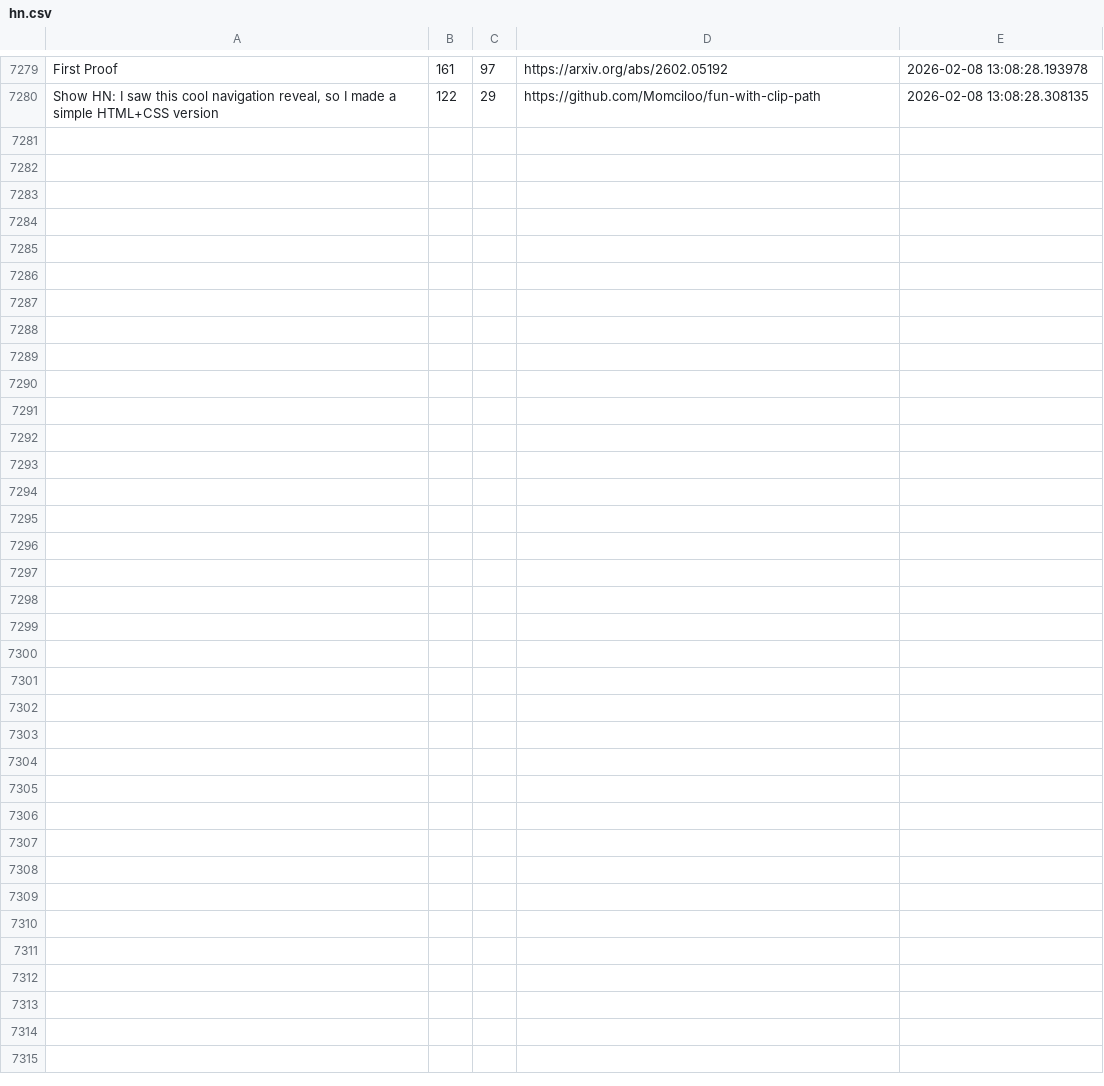
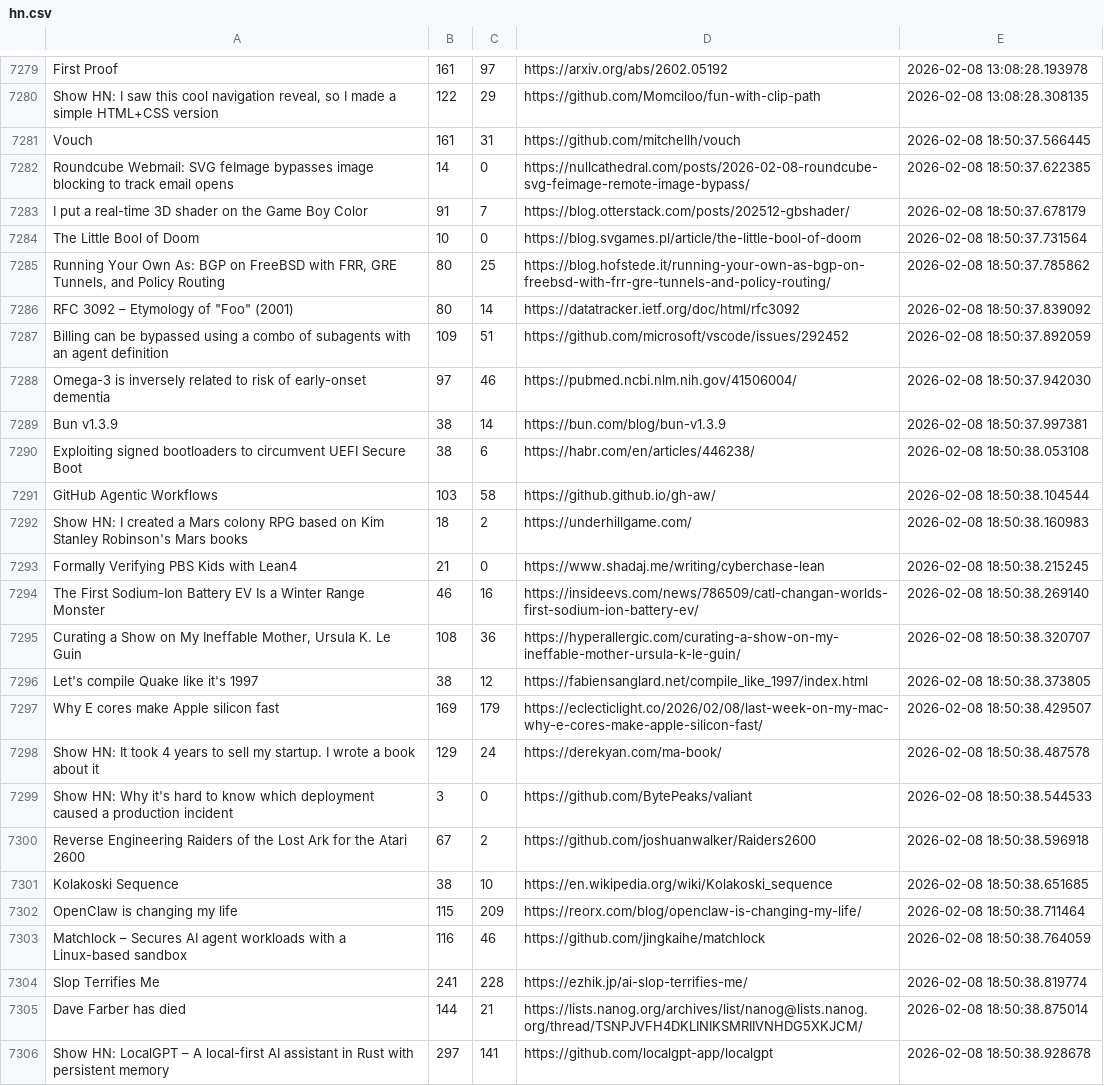
Before and after one commit to codemmaann/web-scrapping-project, a CSV file: raw_data/hn.csv, drawn as a sheet; only a part is shown, gaps mark what is left out; the diff names each change by its address in the sheet, - before the commit and + after, or states it on an @@ line.

```diff
--- a/raw_data/hn.csv
+++ b/raw_data/hn.csv
+row 7281: Vouch | 161 | 31 | https://github.com/mitchellh/vouch | 2026-02-08 18:50:37.566445
+row 7282: Roundcube Webmail: SVG feImage bypasses image blocking to track email opens | 14 | 0 | https://nullcathedral.com/posts/2026-02-08-roundcube-svg-feimage-remote-image-bypass/ | 2026-02-08 18:50:37.622385
+row 7283: I put a real-time 3D shader on the Game Boy Color | 91 | 7 | https://blog.otterstack.com/posts/202512-gbshader/ | 2026-02-08 18:50:37.678179
+row 7284: The Little Bool of Doom | 10 | 0 | https://blog.svgames.pl/article/the-little-bool-of-doom | 2026-02-08 18:50:37.731564
+row 7285: Running Your Own As: BGP on FreeBSD with FRR, GRE Tunnels, and Policy Routing | 80 | 25 | https://blog.hofstede.it/running-your-own-as-bgp-on-freebsd-with-frr-gre-tunnels-and-policy-routing/ | 2026-02-08 18:50:37.785862
+row 7286: RFC 3092 – Etymology of "Foo" (2001) | 80 | 14 | https://datatracker.ietf.org/doc/html/rfc3092 | 2026-02-08 18:50:37.839092
+row 7287: Billing can be bypassed using a combo of subagents with an agent definition | 109 | 51 | https://github.com/microsoft/vscode/issues/292452 | 2026-02-08 18:50:37.892059
+row 7288: Omega-3 is inversely related to risk of early-onset dementia | 97 | 46 | https://pubmed.ncbi.nlm.nih.gov/41506004/ | 2026-02-08 18:50:37.942030
+row 7289: Bun v1.3.9 | 38 | 14 | https://bun.com/blog/bun-v1.3.9 | 2026-02-08 18:50:37.997381
+row 7290: Exploiting signed bootloaders to circumvent UEFI Secure Boot | 38 | 6 | https://habr.com/en/articles/446238/ | 2026-02-08 18:50:38.053108
+row 7291: GitHub Agentic Workflows | 103 | 58 | https://github.github.io/gh-aw/ | 2026-02-08 18:50:38.104544
+row 7292: Show HN: I created a Mars colony RPG based on Kim Stanley Robinson's Mars books | 18 | 2 | https://underhillgame.com/ | 2026-02-08 18:50:38.160983
+row 7293: Formally Verifying PBS Kids with Lean4 | 21 | 0 | https://www.shadaj.me/writing/cyberchase-lean | 2026-02-08 18:50:38.215245
+row 7294: The First Sodium-Ion Battery EV Is a Winter Range Monster | 46 | 16 | https://insideevs.com/news/786509/catl-changan-worlds-first-sodium-ion-battery-ev/ | 2026-02-08 18:50:38.269140
+row 7295: Curating a Show on My Ineffable Mother, Ursula K. Le Guin | 108 | 36 | https://hyperallergic.com/curating-a-show-on-my-ineffable-mother-ursula-k-le-guin/ | 2026-02-08 18:50:38.320707
+row 7296: Let's compile Quake like it's 1997 | 38 | 12 | https://fabiensanglard.net/compile_like_1997/index.html | 2026-02-08 18:50:38.373805
+row 7297: Why E cores make Apple silicon fast | 169 | 179 | https://eclecticlight.co/2026/02/08/last-week-on-my-mac-why-e-cores-make-apple-silicon-fast/ | 2026-02-08 18:50:38.429507
+row 7298: Show HN: It took 4 years to sell my startup. I wrote a book about it | 129 | 24 | https://derekyan.com/ma-book/ | 2026-02-08 18:50:38.487578
+row 7299: Show HN: Why it's hard to know which deployment caused a production incident | 3 | 0 | https://github.com/BytePeaks/valiant | 2026-02-08 18:50:38.544533
+row 7300: Reverse Engineering Raiders of the Lost Ark for the Atari 2600 | 67 | 2 | https://github.com/joshuanwalker/Raiders2600 | 2026-02-08 18:50:38.596918
+row 7301: Kolakoski Sequence | 38 | 10 | https://en.wikipedia.org/wiki/Kolakoski_sequence | 2026-02-08 18:50:38.651685
+row 7302: OpenClaw is changing my life | 115 | 209 | https://reorx.com/blog/openclaw-is-changing-my-life/ | 2026-02-08 18:50:38.711464
+row 7303: Matchlock – Secures AI agent workloads with a Linux-based sandbox | 116 | 46 | https://github.com/jingkaihe/matchlock | 2026-02-08 18:50:38.764059
+row 7304: Slop Terrifies Me | 241 | 228 | https://ezhik.jp/ai-slop-terrifies-me/ | 2026-02-08 18:50:38.819774
+row 7305: Dave Farber has died | 144 | 21 | https://lists.nanog.org/archives/list/nanog@lists.nanog.org/thread/TSNPJVFH4DKLINIKSMRIIVNHDG5XKJCM/ | 2026-02-08 18:50:38.875014
+row 7306: Show HN: LocalGPT – A local-first AI assistant in Rust with persistent memory | 297 | 141 | https://github.com/localgpt-app/localgpt | 2026-02-08 18:50:38.928678
```
Also changed, not shown: clean_data/hn_cleaned.csv, clean_data/lobsters_clean.csv, 10 other files.
